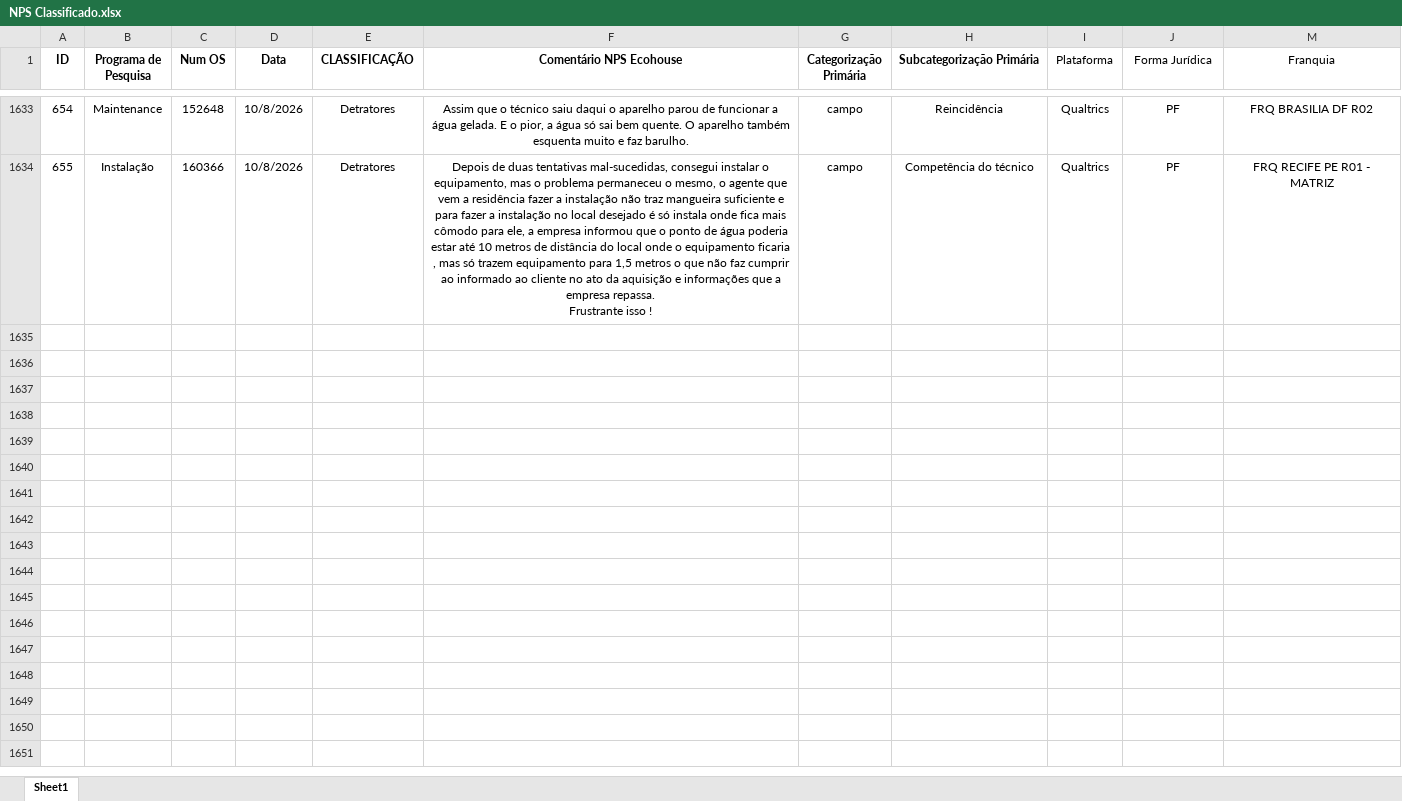
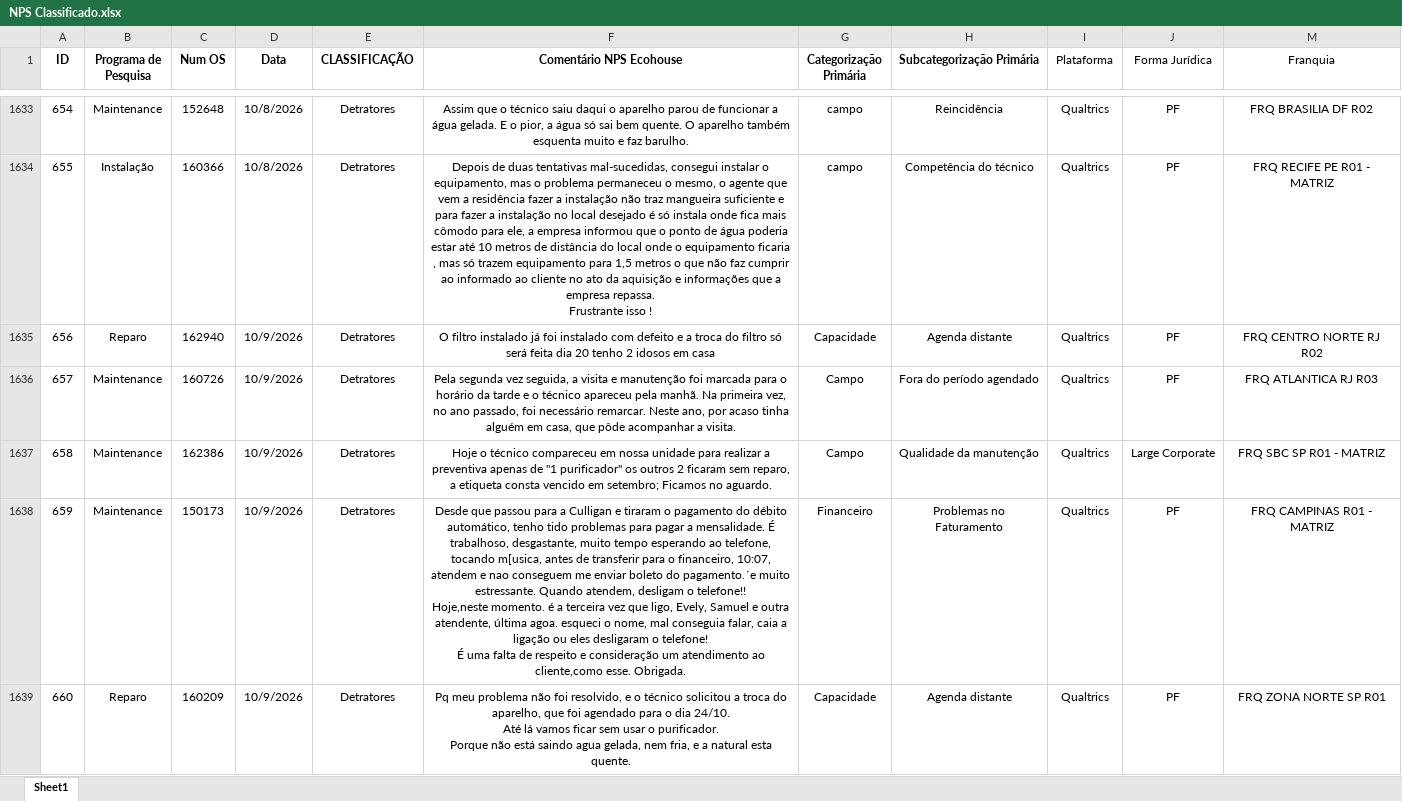
Before and after one commit to pedrofregulhe/nps-franquias, an Excel workbook: NPS Classificado.xlsx, sheet Sheet1, drawn as a sheet; only a part is shown, gaps mark what is left out; values as stored, in another font and other column widths than the file's, no borders; ↵ is a line break in a cell; the diff covers the shown part only; the diff names each change by its address in the sheet, - before the commit and + after, or states it on an @@ line.

```diff
--- a/NPS Classificado.xlsx (sheet Sheet1)
+++ b/NPS Classificado.xlsx (sheet Sheet1)
+row 1635: 656 | Reparo | 162940 | 10/9/2026 | Detratores | O filtro instalado já foi instalado com defeito e a troca do filtro só será feita dia 20 tenho 2 idosos em casa | Capacidade | Agenda distante | Qualtrics | PF | FRQ CENTRO NORTE RJ R02
+row 1636: 657 | Maintenance | 160726 | 10/9/2026 | Detratores | Pela segunda vez seguida, a visita e manutenção foi marcada para o horário da tarde e o técnico apareceu pela manhã. Na primeira vez, no ano passado, foi necessário remarcar. Neste ano, por acaso tinha alguém em casa, que pôde acompanhar a visita. | Campo | Fora do período agendado | Qualtrics | PF | FRQ ATLANTICA RJ R03
+row 1637: 658 | Maintenance | 162386 | 10/9/2026 | Detratores | Hoje o técnico compareceu em nossa unidade para realizar a preventiva apenas de "1 purificador" os outros 2 ficaram sem reparo, a etiqueta consta vencido em setembro; Ficamos no aguardo. | Campo | Qualidade da manutenção | Qualtrics | Large Corporate | FRQ SBC SP R01 - MATRIZ
+row 1638: 659 | Maintenance | 150173 | 10/9/2026 | Detratores | Desde que passou para a Culligan e tiraram o pagamento do débito automático, tenho tido problemas para pagar a mensalidade. É trabalhoso, desgastante, muito tempo esperando ao telefone, tocando m[usica, antes de transferir para o financeiro, 10:07, atendem e nao conseguem me enviar boleto do pagamento.´e muito estressante. Quando atendem, desligam o telefone!! ↵ Hoje,neste momento. é a terceira vez que ligo, Evely, Samuel e outra atendente, última agoa. esqueci o nome, mal conseguia falar, caia a ligação ou eles desligaram o telefone! ↵ É uma falta de respeito e consideração um atendimento ao cliente,como esse. Obrigada. | Financeiro | Problemas no Faturamento | Qualtrics | PF | FRQ CAMPINAS R01 - MATRIZ
+row 1639: 660 | Reparo | 160209 | 10/9/2026 | Detratores | Pq meu problema não foi resolvido, e o técnico solicitou a troca do aparelho, que foi agendado para o dia 24/10. ↵ Até lá vamos ficar sem usar o purificador. ↵ Porque não está saindo agua gelada, nem fria, e a natural esta quente. | Capacidade | Agenda distante | Qualtrics | PF | FRQ ZONA NORTE SP R01
```
Also changed, not shown: 19 added rows elsewhere in this sheet, hidden cells, 3 other files.
